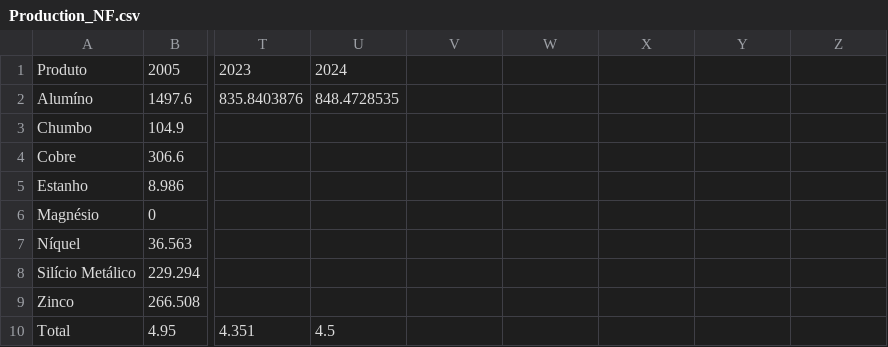
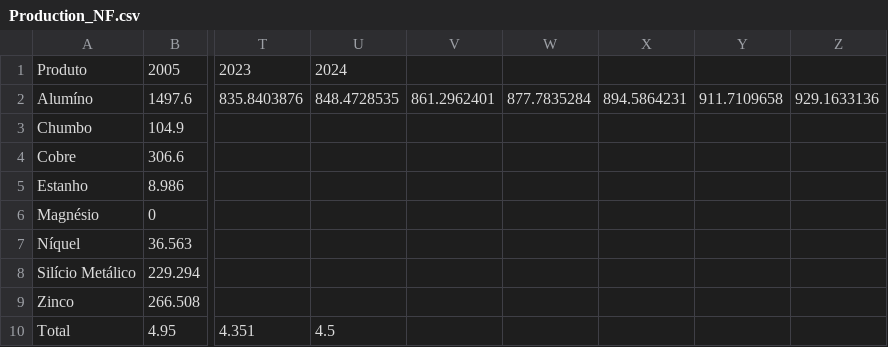
Before and after one commit to ottohebeda/Industry_Energy_Emissions_simulator, a CSV file: Non_ferrous/Production_NF.csv, drawn as a sheet; only a part is shown, gaps mark what is left out; the diff names each change by its address in the sheet, - before the commit and + after, or states it on an @@ line.

Commit message:
Update Production_NF.csv

```diff
--- a/Non_ferrous/Production_NF.csv
+++ b/Non_ferrous/Production_NF.csv
-V2: (empty)
+V2: 861.2962401
-W2: (empty)
+W2: 877.7835284
-X2: (empty)
+X2: 894.5864231
-Y2: (empty)
+Y2: 911.7109658
-Z2: (empty)
+Z2: 929.1633136
```
